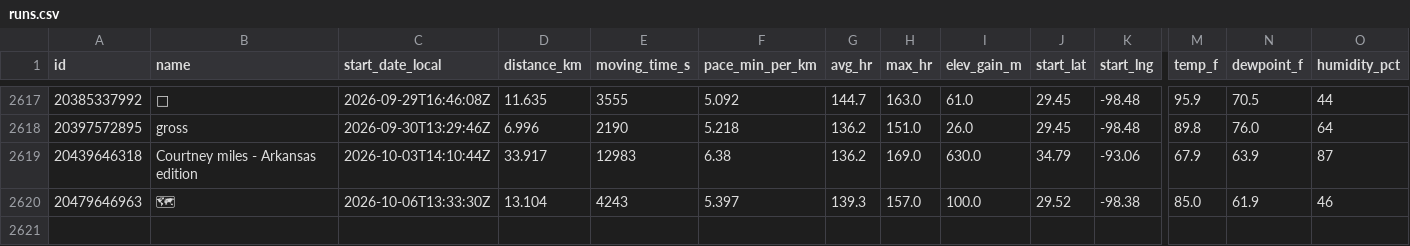
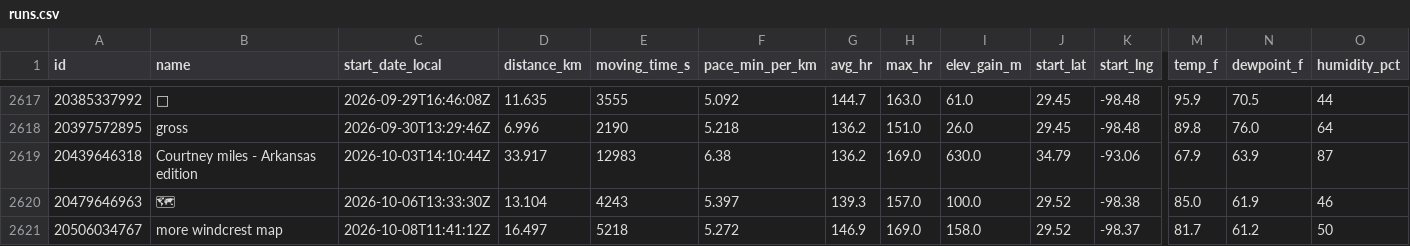
Before and after one commit to sunsetexplore/fitness-dashboard, a CSV file: runs.csv, drawn as a sheet; only a part is shown, gaps mark what is left out; rows hold the shown columns only; the diff names each change by its address in the sheet, - before the commit and + after, or states it on an @@ line.

```diff
--- a/runs.csv
+++ b/runs.csv
+row 2621: 20506034767 | more windcrest map | 2026-10-08T11:41:12Z | 16.497 | 5218 | 5.272 | 146.9 | 169.0 | 158.0 | 29.52 | -98.37 | 81.7 | 61.2 | 50
```
Also changed, not shown: 1 other file.
